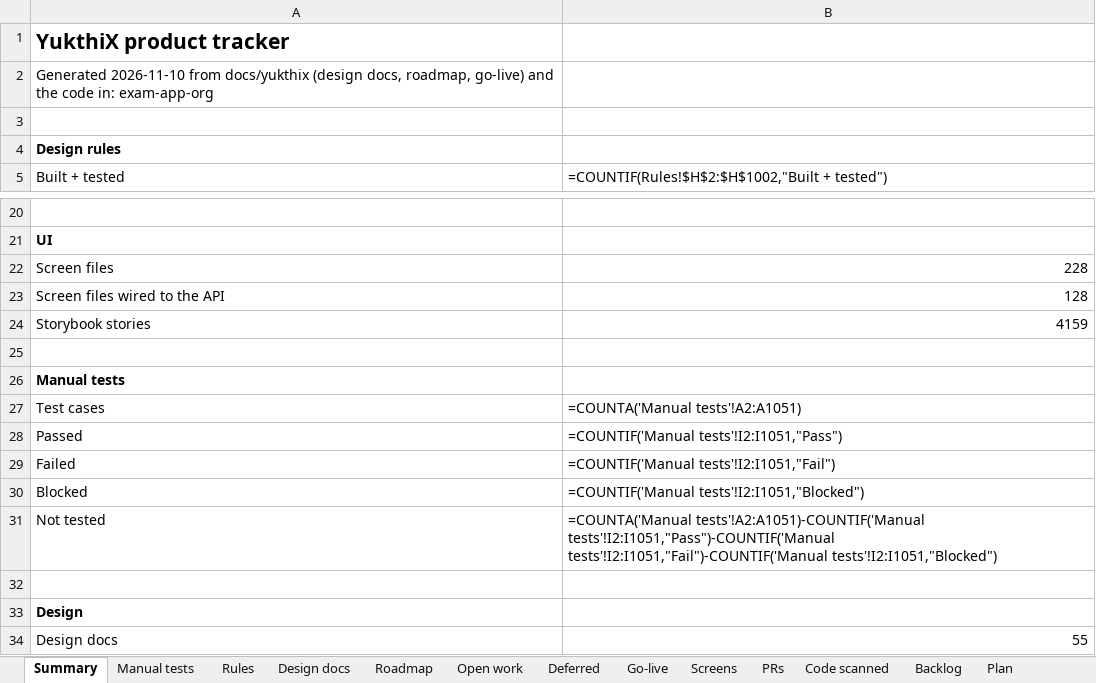
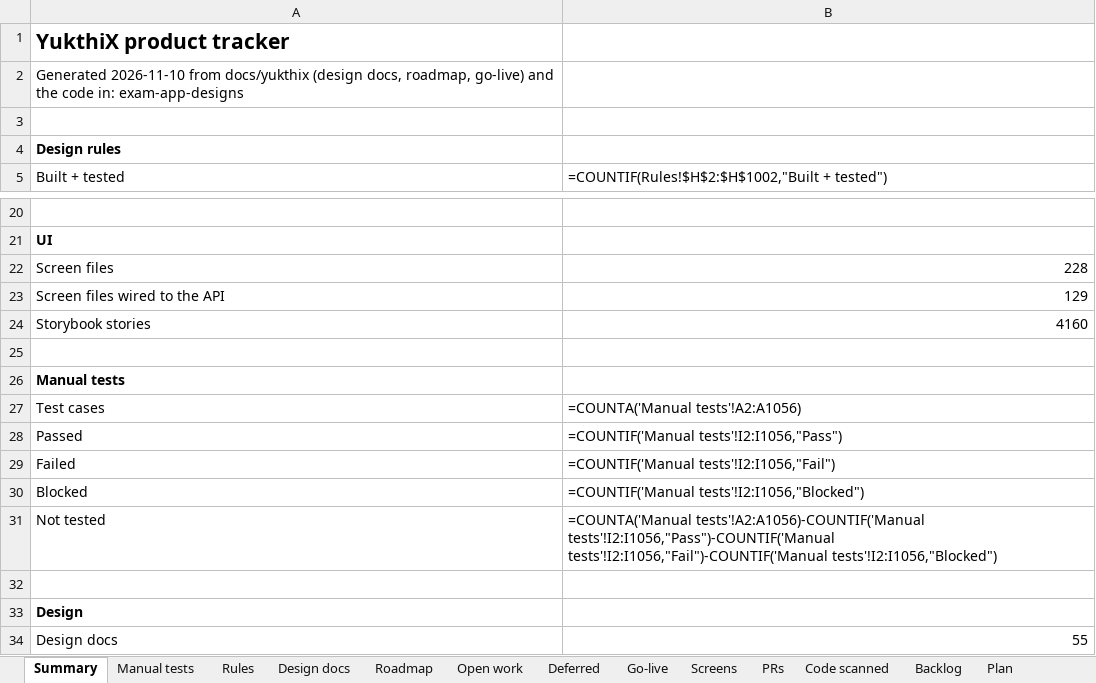
Before and after one commit to hari9495/exam-app, an Excel workbook: docs/yukthix/tracker/YukthiX-Tracker.xlsx, sheet Summary, drawn as a sheet; only a part is shown, gaps mark what is left out; values as stored, in another font and other column widths than the file's, no borders; formulas without a stored value are shown as written; the diff names each change by its address in the sheet, - before the commit and + after, or states it on an @@ line.

```diff
--- a/docs/yukthix/tracker/YukthiX-Tracker.xlsx (sheet Summary)
+++ b/docs/yukthix/tracker/YukthiX-Tracker.xlsx (sheet Summary)
-A2: …code in: exam-app-org
+A2: …code in: exam-app-designs
-B23: 128
+B23: 129
-B24: 4159
+B24: 4160
-B27: =COUNTA('Manual tests'!A2:A1051)
+B27: =COUNTA('Manual tests'!A2:A1056)
-B28: =COUNTIF('Manual tests'!I2:I1051,"Pass")
+B28: =COUNTIF('Manual tests'!I2:I1056,"Pass")
-B29: =COUNTIF('Manual tests'!I2:I1051,"Fail")
+B29: =COUNTIF('Manual tests'!I2:I1056,"Fail")
-B30: =COUNTIF('Manual tests'!I2:I1051,"Blocked")
+B30: =COUNTIF('Manual tests'!I2:I1056,"Blocked")
-B31: =COUNTA('Manual tests'!A2:A1051)-COUNTIF('Manual tests'!I2:I1051,"Pass")-COUNTIF('Manual tests'!I2:I1051,"Fail")-COUNTIF('Manual tests'!I2:I1051,"Blocked")
+B31: =COUNTA('Manual tests'!A2:A1056)-COUNTIF('Manual tests'!I2:I1056,"Pass")-COUNTIF('Manual tests'!I2:I1056,"Fail")-COUNTIF('Manual tests'!I2:I1056,"Blocked")
```
Also changed, not shown: sheet Rules, sheet Manual tests, sheet Code scanned, sheet Screens, 3 other files.
